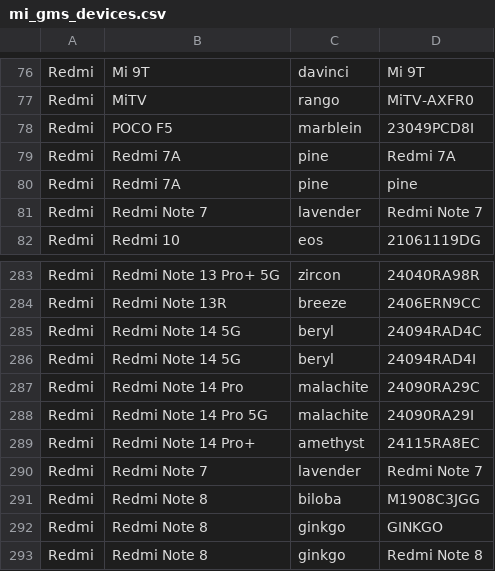
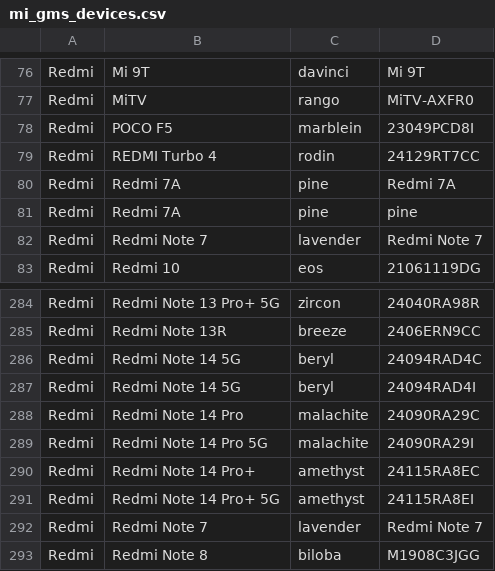
Before and after one commit to parserpp/get_android_data, a CSV file: data/mi_gms_devices.csv, drawn as a sheet; only a part is shown, gaps mark what is left out; the shorter side is filled out with more unchanged rows; the diff names each change by its address in the sheet, - before the commit and + after, or states it on an @@ line.

```diff
--- a/data/mi_gms_devices.csv
+++ b/data/mi_gms_devices.csv
+row 79: Redmi | REDMI Turbo 4 | rodin | 24129RT7CC
+row 291: Redmi | Redmi Note 14 Pro+ 5G | amethyst | 24115RA8EI
```
Also changed, not shown: data/oplus_gms_devices.csv.
